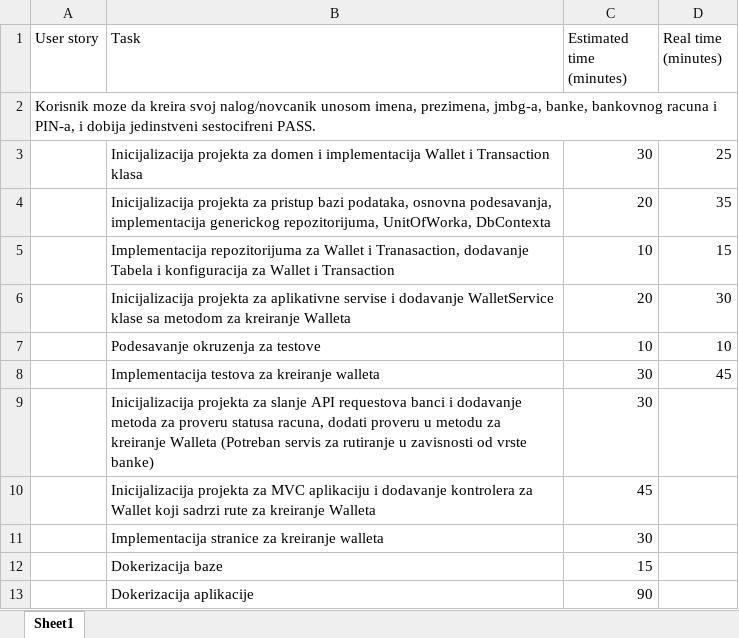
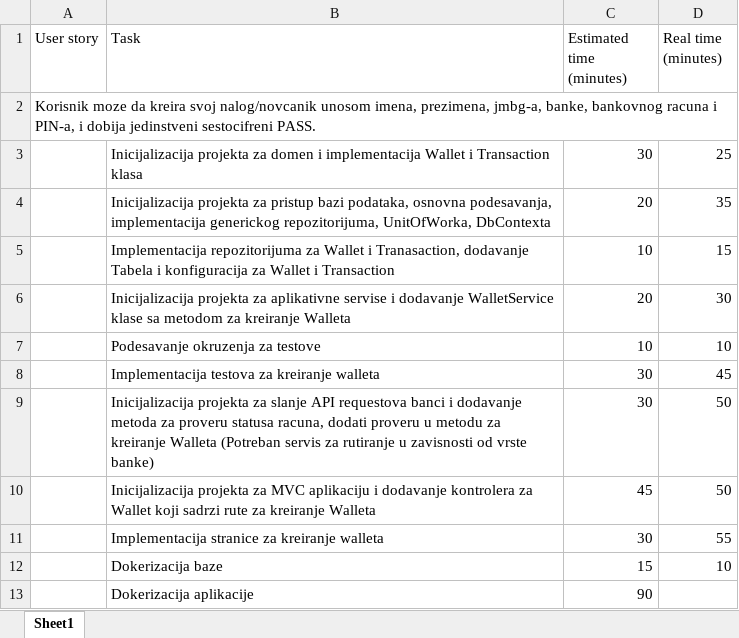
Before and after one commit to brankodjakovic96/WebWallet, an Excel workbook: bdjakovic_Estimacija.xlsx, sheet Sheet1, drawn as a sheet; values as stored, in another font and other column widths than the file's, no borders; the diff names each change by its address in the sheet, - before the commit and + after, or states it on an @@ line.

Commit message:
Updated estimation document.

```diff
--- a/bdjakovic_Estimacija.xlsx (sheet Sheet1)
+++ b/bdjakovic_Estimacija.xlsx (sheet Sheet1)
-D9:D10 (Real time (minutes)): (empty)
+D9:D10 (Real time (minutes)): 50
-D11 (Real time (minutes)): (empty)
+D11 (Real time (minutes)): 55
-D12 (Real time (minutes)): (empty)
+D12 (Real time (minutes)): 10
```
